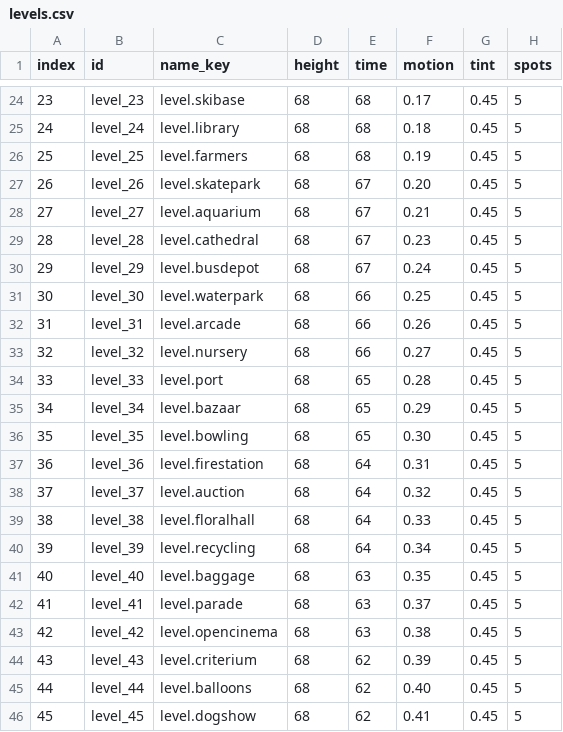
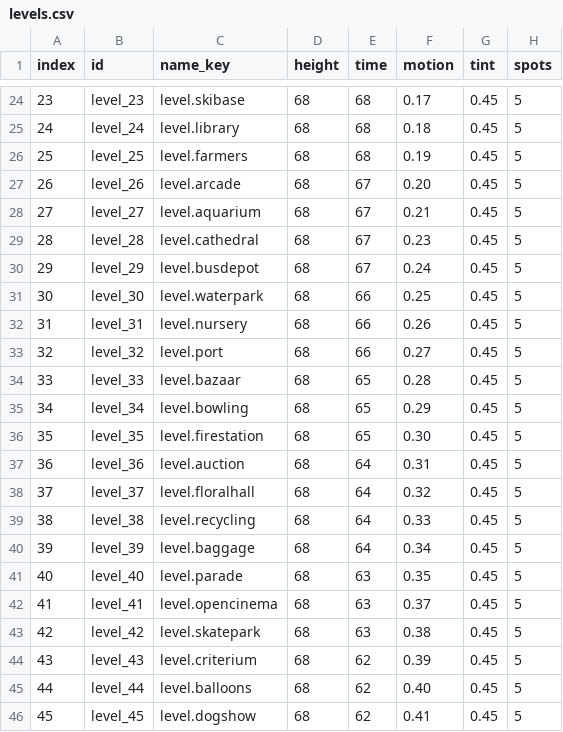
Before and after one commit to s137251-coder/Findo, a CSV file: tool/levels.csv, drawn as a sheet; only a part is shown, gaps mark what is left out; the diff names each change by its address in the sheet, - before the commit and + after, or states it on an @@ line.

```diff
--- a/tool/levels.csv
+++ b/tool/levels.csv
-C27 (name_key): level.skatepark
+C27 (name_key): level.arcade
-C32 (name_key): level.arcade
+C32 (name_key): level.nursery
-C33 (name_key): level.nursery
+C33 (name_key): level.port
-C34 (name_key): level.port
+C34 (name_key): level.bazaar
-C35 (name_key): level.bazaar
+C35 (name_key): level.bowling
-C36 (name_key): level.bowling
+C36 (name_key): level.firestation
-C37 (name_key): level.firestation
+C37 (name_key): level.auction
-C38 (name_key): level.auction
+C38 (name_key): level.floralhall
-C39 (name_key): level.floralhall
+C39 (name_key): level.recycling
-C40 (name_key): level.recycling
+C40 (name_key): level.baggage
-C41 (name_key): level.baggage
+C41 (name_key): level.parade
-C42 (name_key): level.parade
+C42 (name_key): level.opencinema
-C43 (name_key): level.opencinema
+C43 (name_key): level.skatepark
```
Also changed, not shown: 29 other files.
